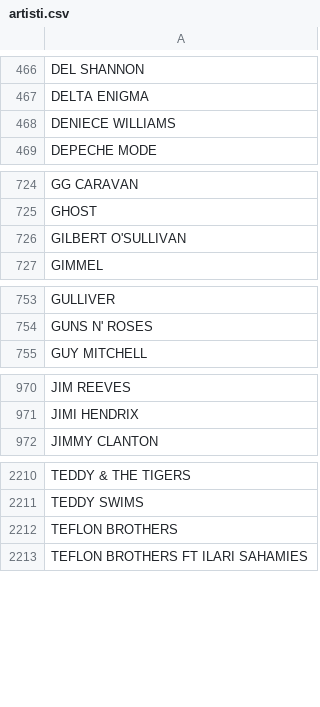
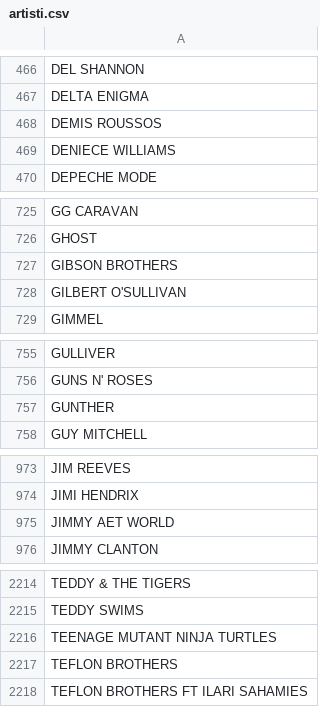
Before and after one commit to LamminHovi/Karaokelista, a CSV file: artisti.csv, drawn as a sheet; only a part is shown, gaps mark what is left out; the diff covers the shown part only.

Commit message:
Lisätty uusia artisteja artisti.csv:hen

```diff
--- a/artisti.csv
+++ b/artisti.csv
@@ -467,2 +467,3 @@ DEL SHANNON
 DELTA ENIGMA
+DEMIS ROUSSOS
 DENIECE WILLIAMS
@@ -725,2 +726,3 @@ GG CARAVAN
 GHOST
+GIBSON BROTHERS
 GILBERT O'SULLIVAN
@@ -754,2 +756,3 @@ GULLIVER
 GUNS N' ROSES
+GUNTHER
 GUY MITCHELL
@@ -971,2 +974,3 @@ JIM REEVES
 JIMI HENDRIX
+JIMMY AET WORLD
 JIMMY CLANTON
@@ -2211,2 +2215,3 @@ TEDDY & THE TIGERS
 TEDDY SWIMS
+TEENAGE MUTANT NINJA TURTLES
 TEFLON BROTHERS
```
Also changed, not shown: 1 added row elsewhere in this file.
